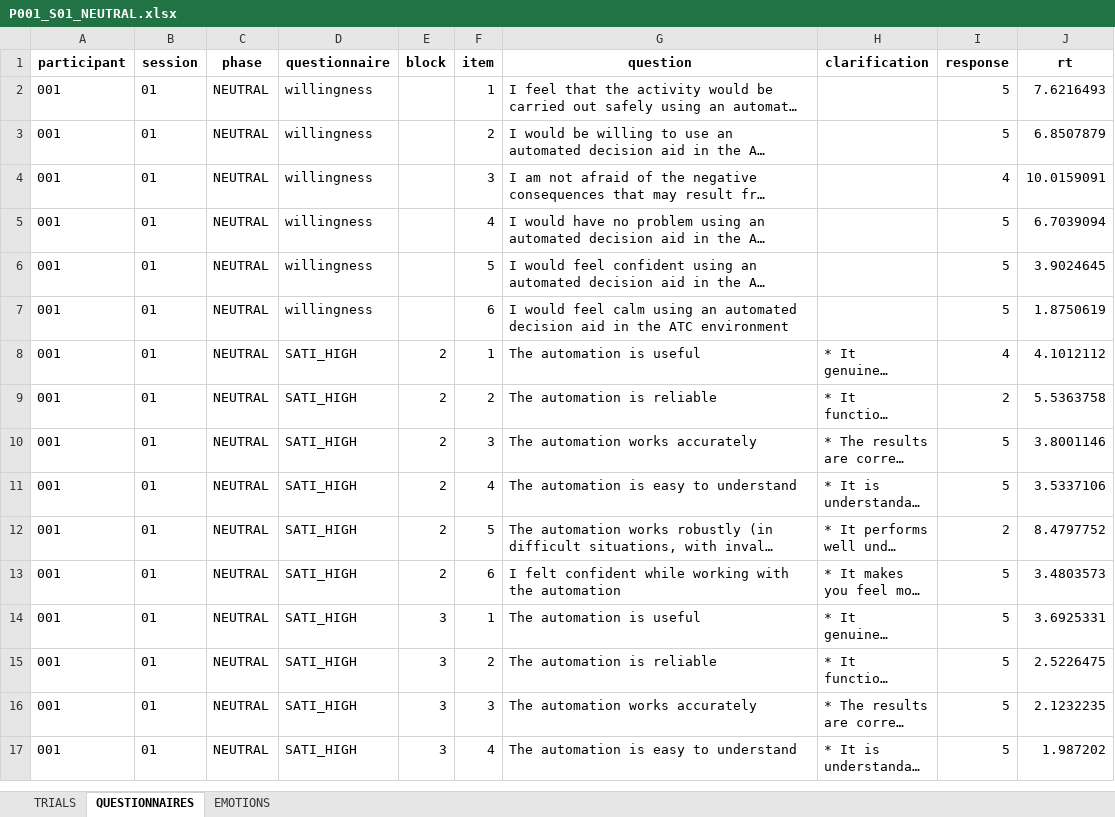
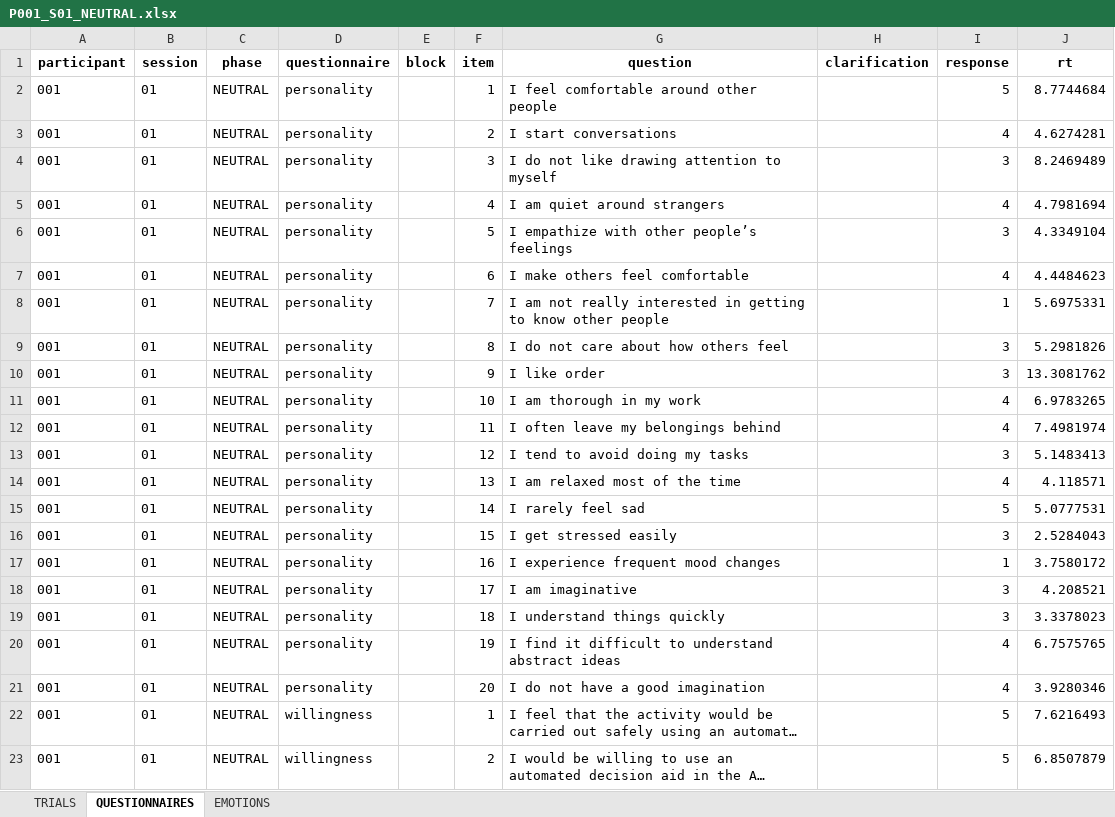
Before and after one commit to neurocienciaetsiae/Neurociencia-2026-27, an Excel workbook: ATC_EXTRACTOR/output/P001_S01_NEUTRAL.xlsx, sheet QUESTIONNAIRES, drawn as a sheet; only a part is shown; the shorter side is filled out with more unchanged rows; long unchanged cells end in …; values as stored, in another font and other column widths than the file's, no borders; the diff names each change by its address in the sheet, - before the commit and + after, or states it on an @@ line.

```diff
--- a/ATC_EXTRACTOR/output/P001_S01_NEUTRAL.xlsx (sheet QUESTIONNAIRES)
+++ b/ATC_EXTRACTOR/output/P001_S01_NEUTRAL.xlsx (sheet QUESTIONNAIRES)
+row 2: 001 | 01 | NEUTRAL | personality |  | 1 | I feel comfortable around other people |  | 5 | 8.7744684
+row 3: 001 | 01 | NEUTRAL | personality |  | 2 | I start conversations |  | 4 | 4.6274281
+row 4: 001 | 01 | NEUTRAL | personality |  | 3 | I do not like drawing attention to myself |  | 3 | 8.2469489
+row 5: 001 | 01 | NEUTRAL | personality |  | 4 | I am quiet around strangers |  | 4 | 4.7981694
+row 6: 001 | 01 | NEUTRAL | personality |  | 5 | I empathize with other people’s feelings |  | 3 | 4.3349104
+row 7: 001 | 01 | NEUTRAL | personality |  | 6 | I make others feel comfortable |  | 4 | 4.4484623
+row 8: 001 | 01 | NEUTRAL | personality |  | 7 | I am not really interested in getting to know other people |  | 1 | 5.6975331
+row 9: 001 | 01 | NEUTRAL | personality |  | 8 | I do not care about how others feel |  | 3 | 5.2981826
+row 10: 001 | 01 | NEUTRAL | personality |  | 9 | I like order |  | 3 | 13.3081762
+row 11: 001 | 01 | NEUTRAL | personality |  | 10 | I am thorough in my work |  | 4 | 6.9783265
+row 12: 001 | 01 | NEUTRAL | personality |  | 11 | I often leave my belongings behind |  | 4 | 7.4981974
+row 13: 001 | 01 | NEUTRAL | personality |  | 12 | I tend to avoid doing my tasks |  | 3 | 5.1483413
+row 14: 001 | 01 | NEUTRAL | personality |  | 13 | I am relaxed most of the time |  | 4 | 4.118571
+row 15: 001 | 01 | NEUTRAL | personality |  | 14 | I rarely feel sad |  | 5 | 5.0777531
+row 16: 001 | 01 | NEUTRAL | personality |  | 15 | I get stressed easily |  | 3 | 2.5284043
+row 17: 001 | 01 | NEUTRAL | personality |  | 16 | I experience frequent mood changes |  | 1 | 3.7580172
+row 18: 001 | 01 | NEUTRAL | personality |  | 17 | I am imaginative |  | 3 | 4.208521
+row 19: 001 | 01 | NEUTRAL | personality |  | 18 | I understand things quickly |  | 3 | 3.3378023
+row 20: 001 | 01 | NEUTRAL | personality |  | 19 | I find it difficult to understand abstract ideas |  | 4 | 6.7575765
+row 21: 001 | 01 | NEUTRAL | personality |  | 20 | I do not have a good imagination |  | 4 | 3.9280346
```
Also changed, not shown: ATC_EXTRACTOR/output/P002_S01_NEUTRAL.xlsx, ATC_EXTRACTOR/output/P004_S01_NEUTRAL.xlsx, 32 other files.
